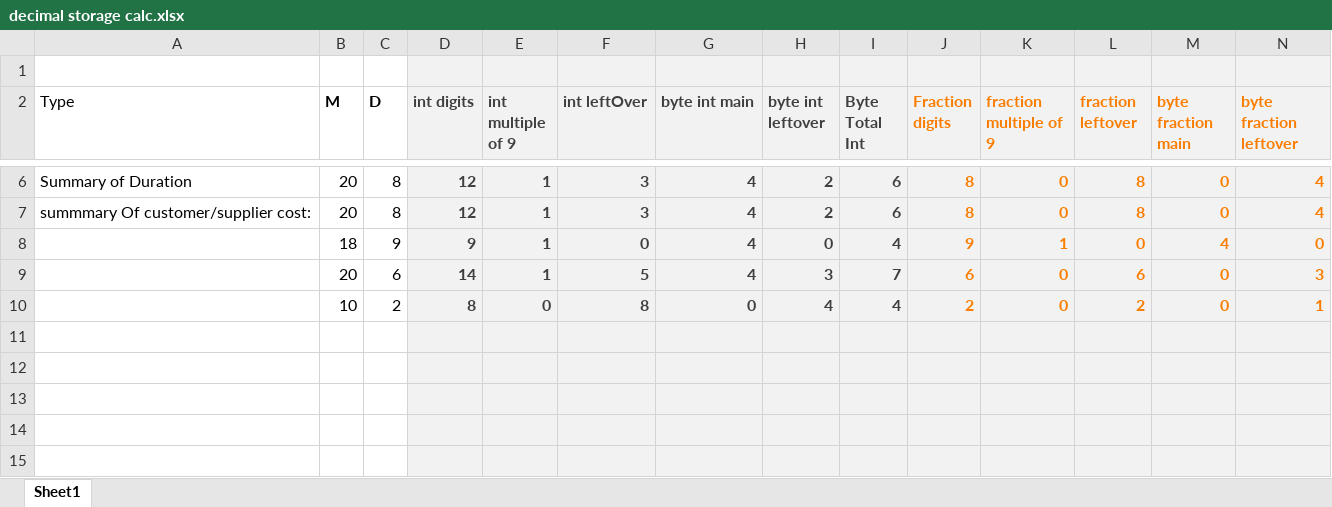
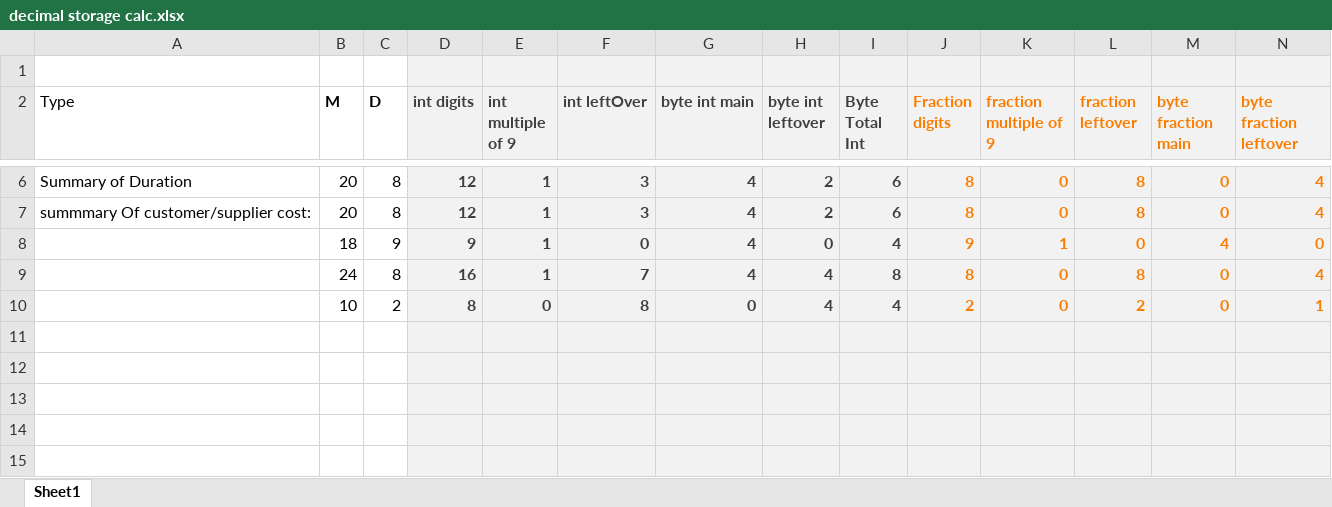
Before and after one commit to pialmmh/telcobright-billing, an Excel workbook: ToolsAndScripts/decimal storage calc.xlsx, sheet Sheet1, drawn as a sheet; only a part is shown, gaps mark what is left out; values as stored, in another font and other column widths than the file's, no borders; removed rows and columns are numbered as before the commit, all else as after; rows hold the shown columns only; the diff names each change by its address in the sheet, - before the commit and + after, or states it on an @@ line.

```diff
--- a/ToolsAndScripts/decimal storage calc.xlsx (sheet Sheet1)
+++ b/ToolsAndScripts/decimal storage calc.xlsx (sheet Sheet1)
-row 9:  | 20 | 6 | 14 | 1 | 5 | 4 | 3 | 7 | 6 | 0 | 6 | 0 | 3
+row 9:  | 24 | 8 | 16 | 1 | 7 | 4 | 4 | 8 | 8 | 0 | 8 | 0 | 4
```
Also changed, not shown: 6 other files.
